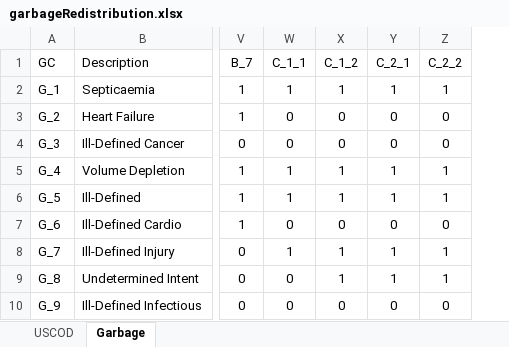
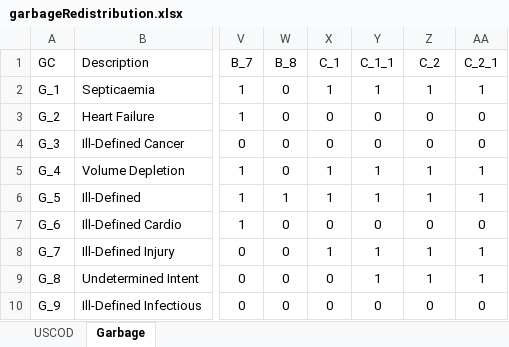
Before and after one commit to kforeman/USCOD, an Excel workbook: data/cod/raw/GC/garbageRedistribution.xlsx, sheet Garbage, drawn as a sheet; only a part is shown, gaps mark what is left out; values as stored, in another font and other column widths than the file's, no borders; removed rows and columns are numbered as before the commit, all else as after; the diff names each change by its address in the sheet, - before the commit and + after, or states it on an @@ line.

Commit message:
added mental/neurological

```diff
--- a/data/cod/raw/GC/garbageRedistribution.xlsx (sheet Garbage)
+++ b/data/cod/raw/GC/garbageRedistribution.xlsx (sheet Garbage)
+column W (B_8), rows 2-10: 0 | 0 | 0 | 0 | 1 | 0 | 0 | 0 | 0
+column X (C_1), rows 2-10: 1 | 0 | 0 | 1 | 1 | 0 | 1 | 0 | 0
-column Z (C_2_2), rows 2-10: 1 | 0 | 0 | 1 | 1 | 0 | 1 | 1 | 0
-Z1: C_1_2
+Z1: C_2
-Y9 (C_1_1): 0
+Y9 (C_1_1): 1
```
Also changed, not shown: sheet USCOD, formulas that keep their value.
